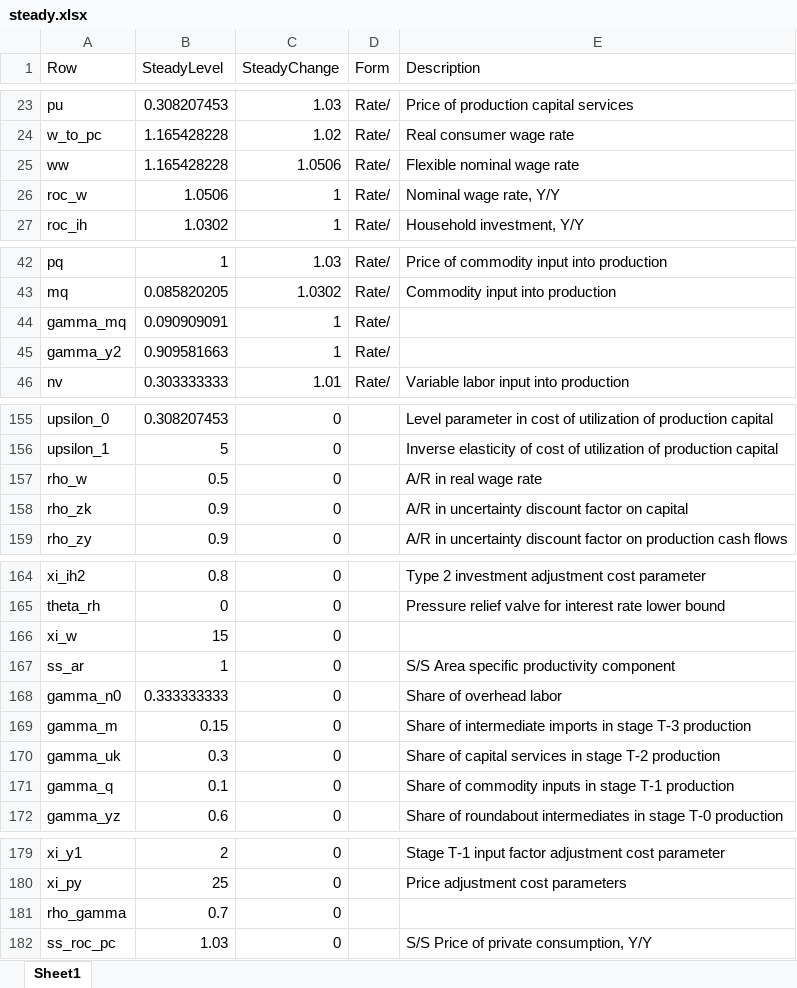
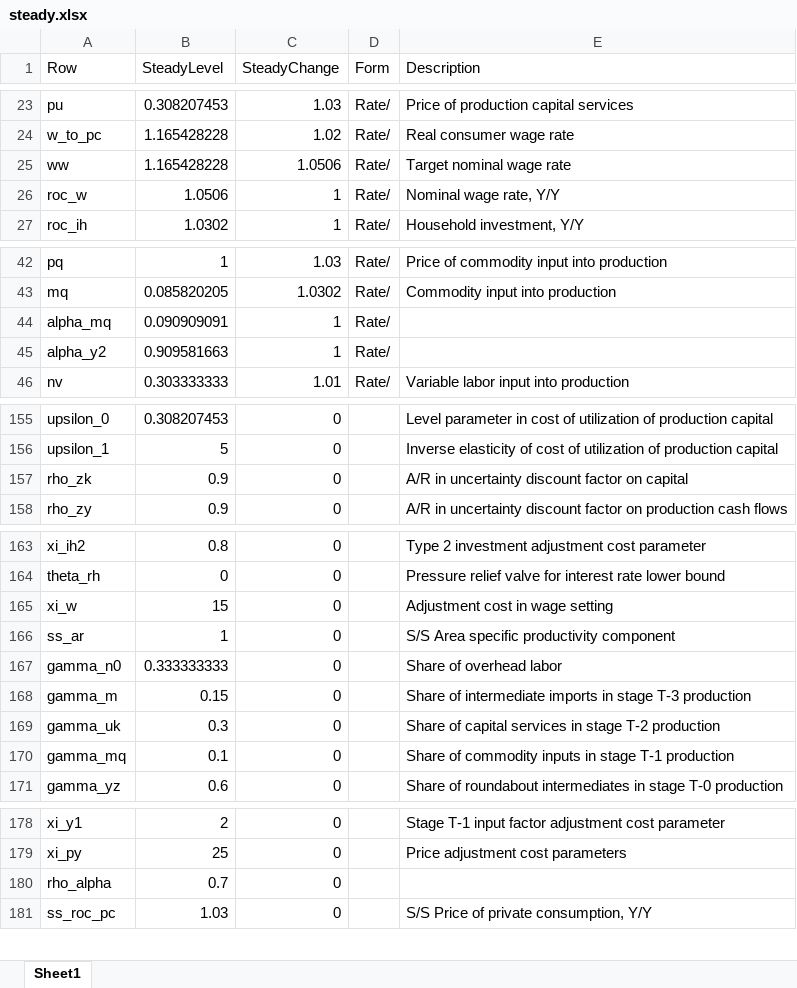
Before and after one commit to igpmn/gees, an Excel workbook: +model/+autarky/steady.xlsx, sheet Sheet1, drawn as a sheet; only a part is shown, gaps mark what is left out; values as stored, in another font and other column widths than the file's, no borders; removed rows and columns are numbered as before the commit, all else as after; the diff covers the shown part only; the diff names each change by its address in the sheet, - before the commit and + after, or states it on an @@ line.

```diff
--- a/+model/+autarky/steady.xlsx (sheet Sheet1)
+++ b/+model/+autarky/steady.xlsx (sheet Sheet1)
-E25 (Description): Flexible nominal wage rate
+E25 (Description): Target nominal wage rate
-A44 (Row): gamma_mq
+A44 (Row): alpha_mq
-A45 (Row): gamma_y2
+A45 (Row): alpha_y2
-row 157: rho_w | 0.5 | 0 |  | A/R in real wage rate
-E165 (Description): (empty)
+E165 (Description): Adjustment cost in wage setting
-A170 (Row): gamma_q
+A170 (Row): gamma_mq
-A180 (Row): rho_gamma
+A180 (Row): rho_alpha
```
Also changed, not shown: 1 edited cell elsewhere in this sheet, +model/+global4A/steady.xlsx, 32 other files.
